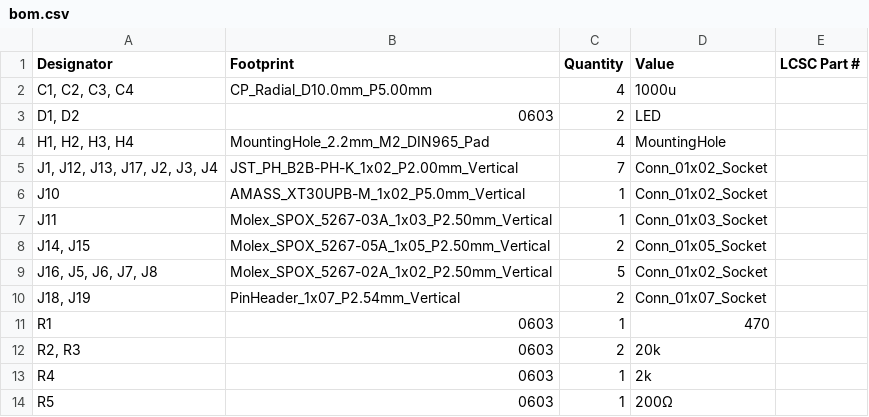
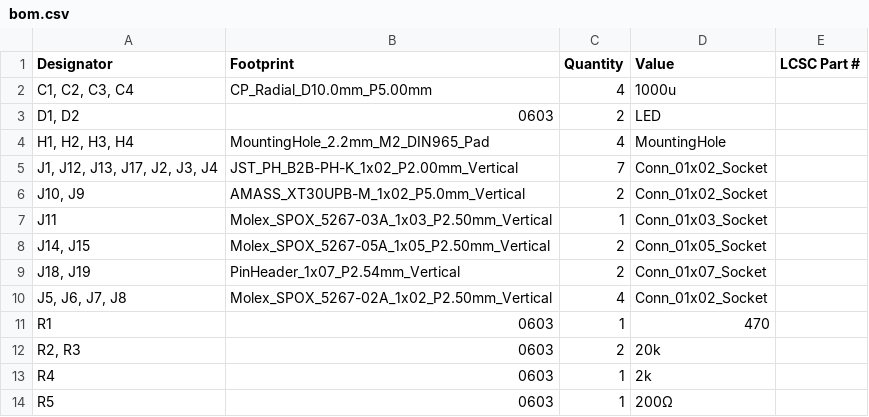
Before and after one commit to Rione/ssl-Circuit, a CSV file: 2025/sub_unit/sub_board_V4/production/bom.csv, drawn as a sheet.

```diff
--- a/2025/sub_unit/sub_board_V4/production/bom.csv
+++ b/2025/sub_unit/sub_board_V4/production/bom.csv
@@ -5,7 +5,7 @@
 "J1, J12, J13, J17, J2, J3, J4",JST_PH_B2B-PH-K_1x02_P2.00mm_Vertical,7,Conn_01x02_Socket,
-J10,AMASS_XT30UPB-M_1x02_P5.0mm_Vertical,1,Conn_01x02_Socket,
+"J10, J9",AMASS_XT30UPB-M_1x02_P5.0mm_Vertical,2,Conn_01x02_Socket,
 J11,Molex_SPOX_5267-03A_1x03_P2.50mm_Vertical,1,Conn_01x03_Socket,
 "J14, J15",Molex_SPOX_5267-05A_1x05_P2.50mm_Vertical,2,Conn_01x05_Socket,
-"J16, J5, J6, J7, J8",Molex_SPOX_5267-02A_1x02_P2.50mm_Vertical,5,Conn_01x02_Socket,
 "J18, J19",PinHeader_1x07_P2.54mm_Vertical,2,Conn_01x07_Socket,
+"J5, J6, J7, J8",Molex_SPOX_5267-02A_1x02_P2.50mm_Vertical,4,Conn_01x02_Socket,
 R1,0603,1,470,
```
Also changed, not shown: 10 other files.
